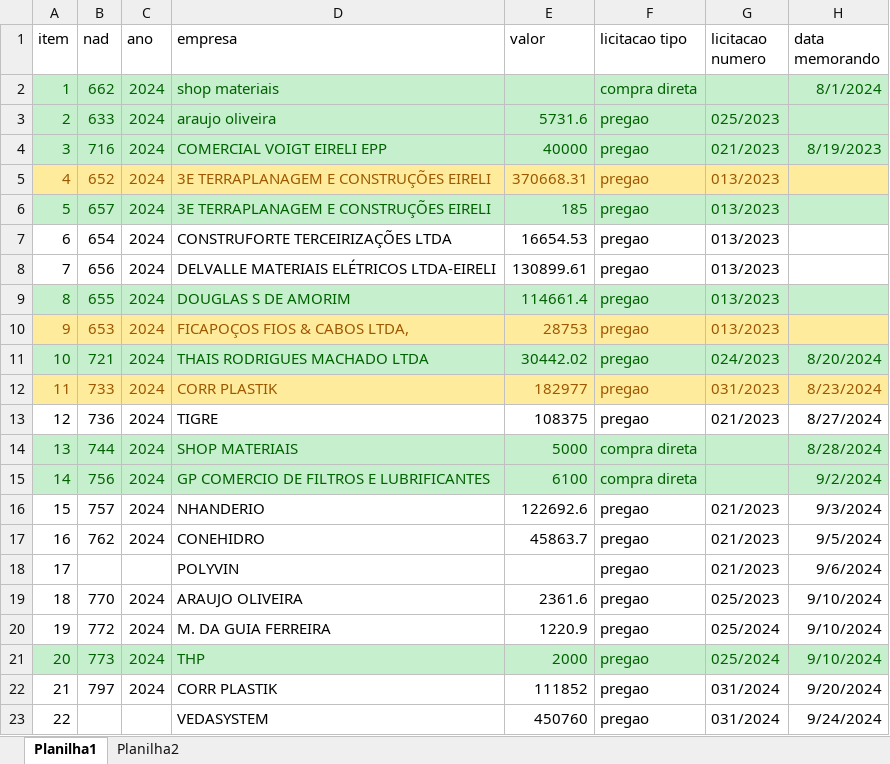
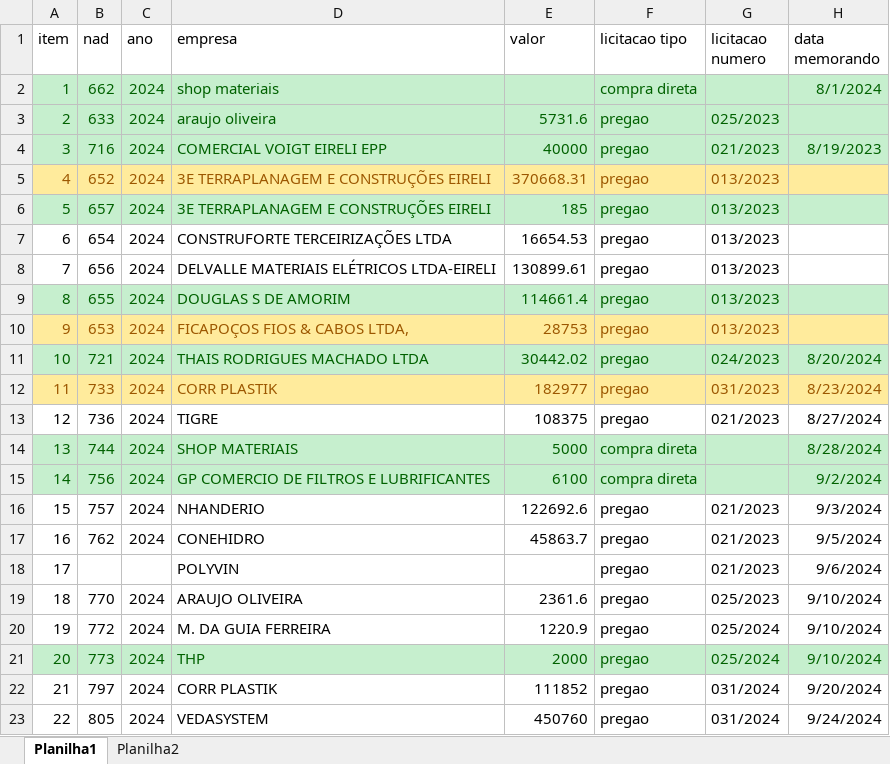
Before and after one commit to brumas2022/patrimonio, an Excel workbook: controle_nad.xlsx, sheet Planilha1, drawn as a sheet; only a part is shown; values as stored, in another font and other column widths than the file's, no borders; the diff names each change by its address in the sheet, - before the commit and + after, or states it on an @@ line.

Commit message:
Update controle_nad.xlsx

```diff
--- a/controle_nad.xlsx (sheet Planilha1)
+++ b/controle_nad.xlsx (sheet Planilha1)
-B23 (nad): (empty)
+B23 (nad): 805
-C23 (ano): (empty)
+C23 (ano): 2024
```
